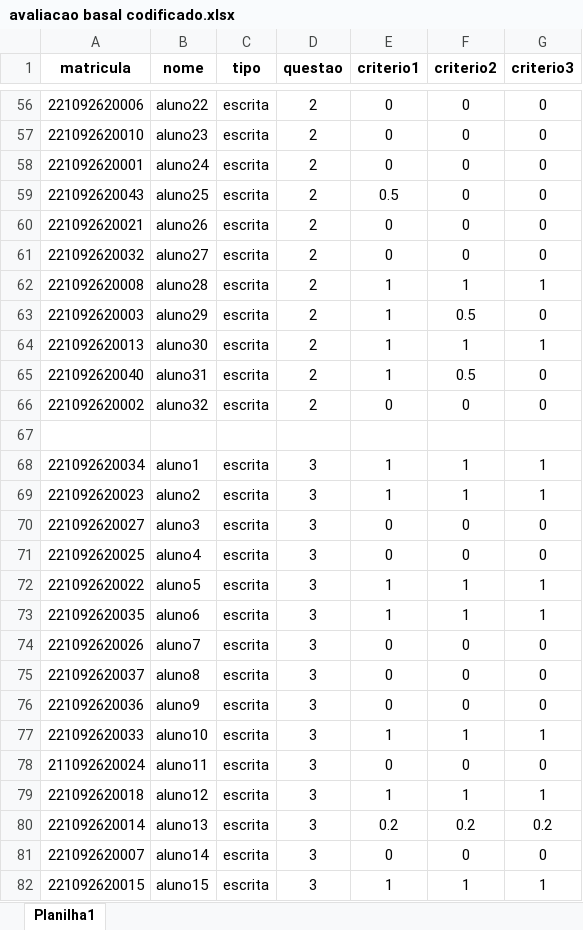
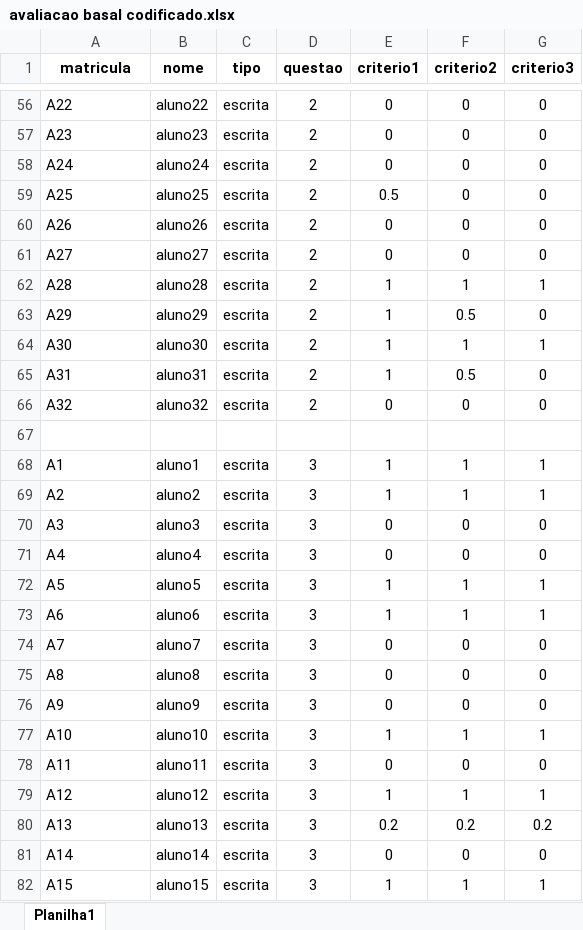
Before and after one commit to pcbrom/maria, an Excel workbook: avaliacao basal codificado.xlsx, sheet Planilha1, drawn as a sheet; only a part is shown, gaps mark what is left out; values as stored, in another font and other column widths than the file's, no borders; the diff covers the shown part only; the diff names each change by its address in the sheet, - before the commit and + after, or states it on an @@ line.

```diff
--- a/avaliacao basal codificado.xlsx (sheet Planilha1)
+++ b/avaliacao basal codificado.xlsx (sheet Planilha1)
-A56 (matricula): 221092620006
+A56 (matricula): A22
-A57 (matricula): 221092620010
+A57 (matricula): A23
-A58 (matricula): 221092620001
+A58 (matricula): A24
-A59 (matricula): 221092620043
+A59 (matricula): A25
-A60 (matricula): 221092620021
+A60 (matricula): A26
-A61 (matricula): 221092620032
+A61 (matricula): A27
-A62 (matricula): 221092620008
+A62 (matricula): A28
-A63 (matricula): 221092620003
+A63 (matricula): A29
-A64 (matricula): 221092620013
+A64 (matricula): A30
-A65 (matricula): 221092620040
+A65 (matricula): A31
-A66 (matricula): 221092620002
+A66 (matricula): A32
-A68 (matricula): 221092620034
+A68 (matricula): A1
-A69 (matricula): 221092620023
+A69 (matricula): A2
-A70 (matricula): 221092620027
+A70 (matricula): A3
-A71 (matricula): 221092620025
+A71 (matricula): A4
-A72 (matricula): 221092620022
+A72 (matricula): A5
-A73 (matricula): 221092620035
+A73 (matricula): A6
-A74 (matricula): 221092620026
+A74 (matricula): A7
-A75 (matricula): 221092620037
+A75 (matricula): A8
-A76 (matricula): 221092620036
+A76 (matricula): A9
-A77 (matricula): 221092620033
+A77 (matricula): A10
-A78 (matricula): 211092620024
+A78 (matricula): A11
-A79 (matricula): 221092620018
+A79 (matricula): A12
-A80 (matricula): 221092620014
+A80 (matricula): A13
-A81 (matricula): 221092620007
+A81 (matricula): A14
-A82 (matricula): 221092620015
+A82 (matricula): A15
```
Also changed, not shown: 358 edited cells elsewhere in this sheet, 5 other files.
